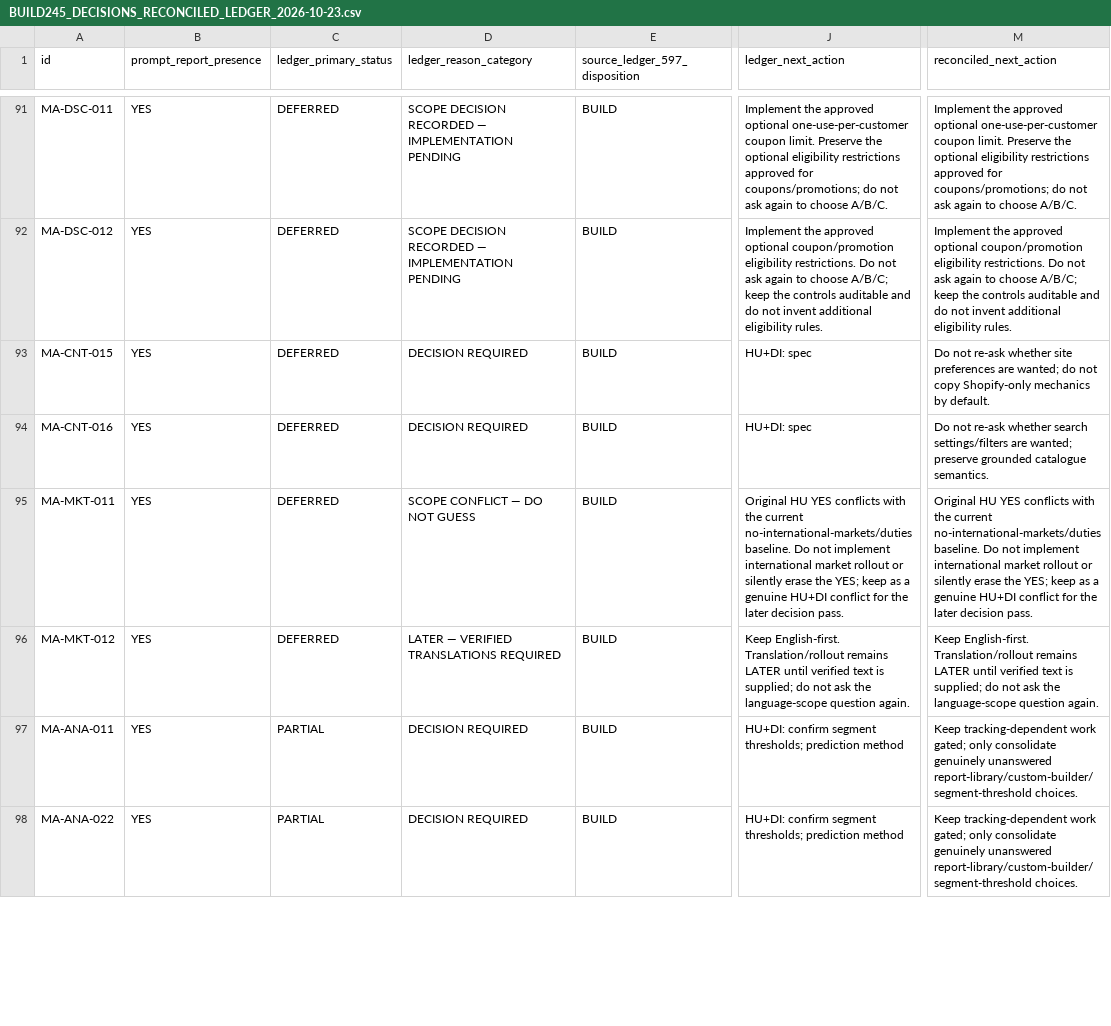
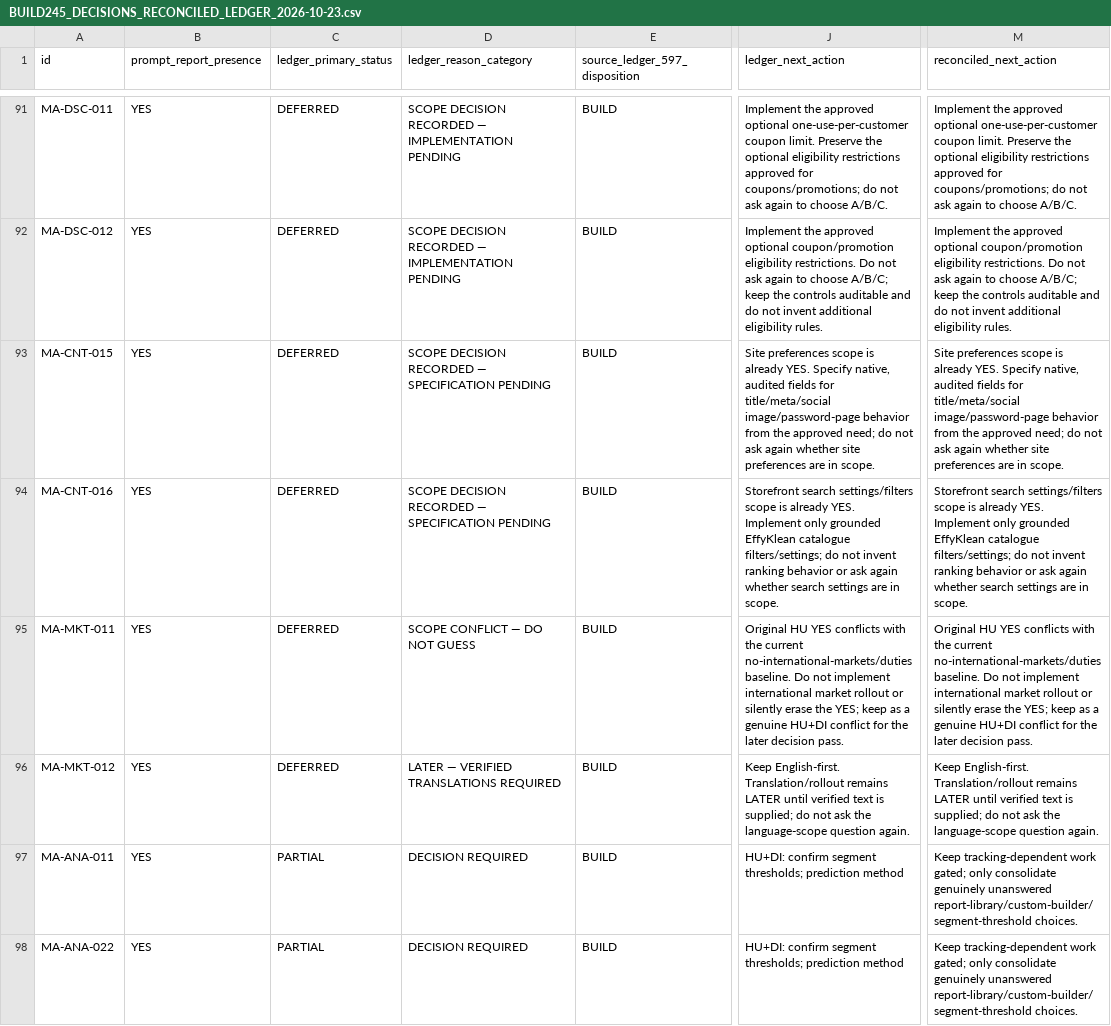
Before and after one commit to VaijanathR/Di-Eval-Effyklean, a CSV file: docs/ImplementationPlan/BUILD245_DECISIONS_RECONCILED_LEDGER_2026-10-23.csv, drawn as a sheet; only a part is shown, gaps mark what is left out; the diff covers the shown part only; the diff names each change by its address in the sheet, - before the commit and + after, or states it on an @@ line.

Commit message:
Refresh decision overlay after final prior-input next-action cleanup

```diff
--- a/docs/ImplementationPlan/BUILD245_DECISIONS_RECONCILED_LEDGER_2026-10-23.csv
+++ b/docs/ImplementationPlan/BUILD245_DECISIONS_RECONCILED_LEDGER_2026-10-23.csv
-D93:D94 (ledger_reason_category): DECISION REQUIRED
+D93:D94 (ledger_reason_category): SCOPE DECISION RECORDED — SPECIFICATION PENDING
-J93 (ledger_next_action): HU+DI: spec
+J93 (ledger_next_action): Site preferences scope is already YES. Specify native, audited fields for title/meta/social image/password-page behavior from the approved need; do not ask again whether site preferences are in scope.
-M93 (reconciled_next_action): Do not re-ask whether site preferences are wanted; do not copy Shopify-only mechanics by default.
+M93 (reconciled_next_action): Site preferences scope is already YES. Specify native, audited fields for title/meta/social image/password-page behavior from the approved need; do not ask again whether site preferences are in scope.
-J94 (ledger_next_action): HU+DI: spec
+J94 (ledger_next_action): Storefront search settings/filters scope is already YES. Implement only grounded EffyKlean catalogue filters/settings; do not invent ranking behavior or ask again whether search settings are in scope.
-M94 (reconciled_next_action): Do not re-ask whether search settings/filters are wanted; preserve grounded catalogue semantics.
+M94 (reconciled_next_action): Storefront search settings/filters scope is already YES. Implement only grounded EffyKlean catalogue filters/settings; do not invent ranking behavior or ask again whether search settings are in scope.
```
Also changed, not shown: 45 edited cells elsewhere in this file.
